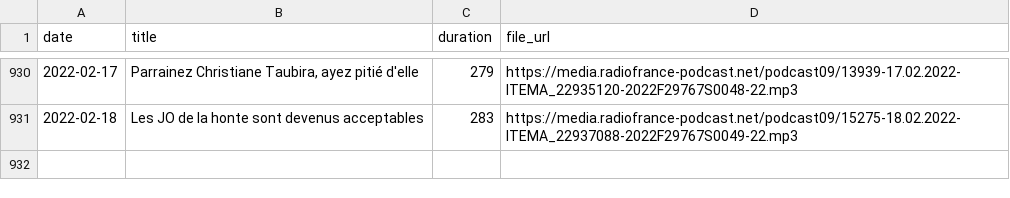
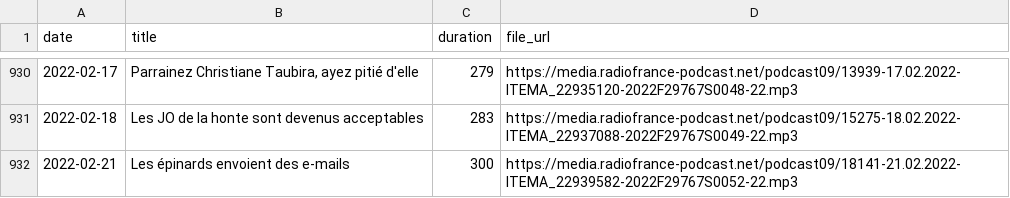
Before and after one commit to ahasverus/franceinter, a CSV file: inst/csv/tanguy-pastureau-maltraite-l-info.csv, drawn as a sheet; only a part is shown, gaps mark what is left out; the diff names each change by its address in the sheet, - before the commit and + after, or states it on an @@ line.

```diff
--- a/inst/csv/tanguy-pastureau-maltraite-l-info.csv
+++ b/inst/csv/tanguy-pastureau-maltraite-l-info.csv
+row 932: 2022-02-21 | Les épinards envoient des e-mails | 300 | https://media.radiofrance-podcast.net/podcast09/18141-21.02.2022-ITEMA_22939582-2022F29767S0052-22.mp3
```
Also changed, not shown: inst/csv/la-chronique-de-waly-dia.csv, inst/csv/le-moment-meurice.csv, 2 other files.
